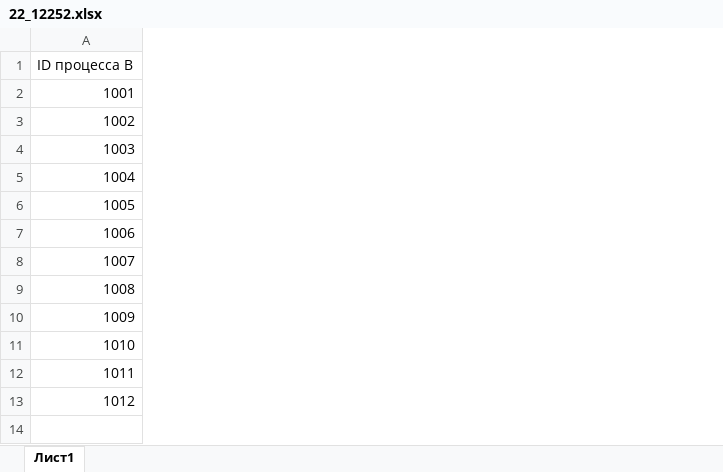
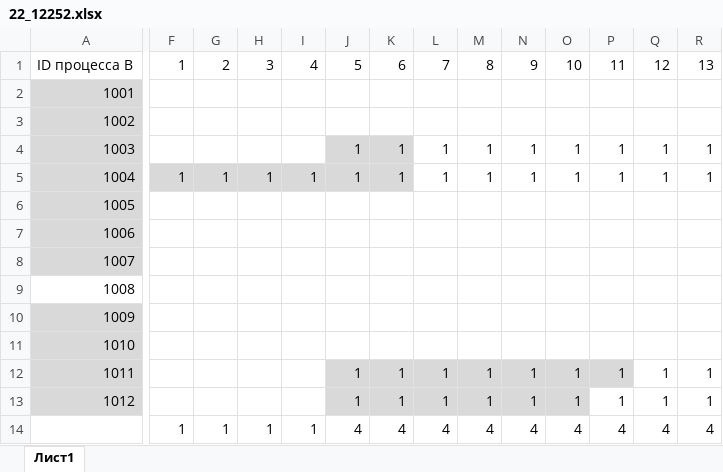
Before and after one commit to liskos/leonenko, an Excel workbook: варианты/ЕГКР 16.12.2023/22_12252.xlsx, sheet Лист1, drawn as a sheet; only a part is shown, gaps mark what is left out; values as stored, in another font and other column widths than the file's, no borders; conditional formats not drawn; rows hold the shown columns only; the diff covers the shown part only; the diff names each change by its address in the sheet, - before the commit and + after, or states it on an @@ line.

```diff
--- a/варианты/ЕГКР 16.12.2023/22_12252.xlsx (sheet Лист1)
+++ b/варианты/ЕГКР 16.12.2023/22_12252.xlsx (sheet Лист1)
+column F, rows 1-5: 1 |  |  |  | 1
+column G, rows 1-5: 2 |  |  |  | 1
+column H, rows 1-5: 3 |  |  |  | 1
+column I, rows 1-5: 4 |  |  |  | 1
+column J, rows 1-13: 5 |  |  | 1 | 1 |  |  |  |  |  |  | 1 | 1
+column K, rows 1-13: 6 |  |  | 1 | 1 |  |  |  |  |  |  | 1 | 1
+column L, rows 1-13: 7 |  |  | 1 | 1 |  |  |  |  |  |  | 1 | 1
+column M, rows 1-13: 8 |  |  | 1 | 1 |  |  |  |  |  |  | 1 | 1
+column N, rows 1-13: 9 |  |  | 1 | 1 |  |  |  |  |  |  | 1 | 1
+column O, rows 1-13: 10 |  |  | 1 | 1 |  |  |  |  |  |  | 1 | 1
+column P, rows 1-13: 11 |  |  | 1 | 1 |  |  |  |  |  |  | 1 | 1
+column Q, rows 1-13: 12 |  |  | 1 | 1 |  |  |  |  |  |  | 1 | 1
+column R, rows 1-13: 13 |  |  | 1 | 1 |  |  |  |  |  |  | 1 | 1
-A2:A8 fill: none
+A2:A8 fill: #D9D9D9
-A10:A13 fill: none
+A10:A13 fill: #D9D9D9
+row 14:  | 1 | 1 | 1 | 1 | 4 | 4 | 4 | 4 | 4 | 4 | 4 | 4 | 4
```
Also changed, not shown: 30 added columns and cell formats elsewhere in this sheet, 8 other files.
